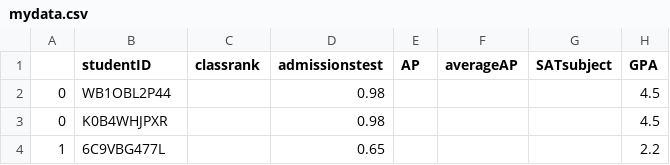
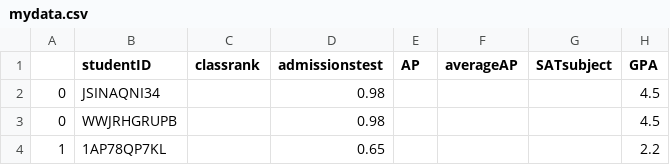
Before and after one commit to wihl/cs109-groupproj-college, a CSV file: mydata.csv, drawn as a sheet; only a part is shown; the diff names each change by its address in the sheet, - before the commit and + after, or states it on an @@ line.

```diff
--- a/mydata.csv
+++ b/mydata.csv
-B2 (studentID): WB1OBL2P44
+B2 (studentID): JSINAQNI34
-B3 (studentID): K0B4WHJPXR
+B3 (studentID): WWJRHGRUPB
-B4 (studentID): 6C9VBG477L
+B4 (studentID): 1AP78QP7KL
```
Also changed, not shown: 4 other files.
